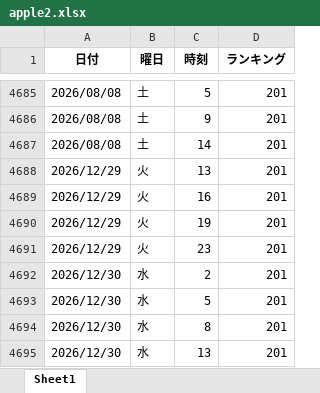
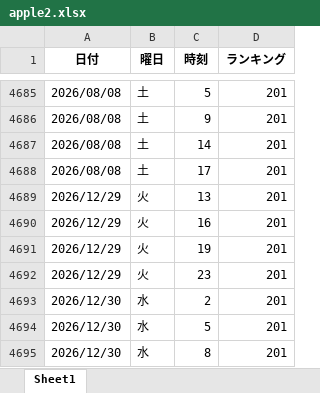
Before and after one commit to o25042124-boop/nibannkeiei-podcast-ranking-viewer, an Excel workbook: excel/apple2.xlsx, sheet Sheet1, drawn as a sheet; only a part is shown, gaps mark what is left out; the shorter side is filled out with more unchanged rows; values as stored, in another font and other column widths than the file's, no borders; the diff names each change by its address in the sheet, - before the commit and + after, or states it on an @@ line.

```diff
--- a/excel/apple2.xlsx (sheet Sheet1)
+++ b/excel/apple2.xlsx (sheet Sheet1)
+row 4688: 2026/08/08 | 土 | 17 | 201
```
Also changed, not shown: excel/apple1.xlsx, excel/apple3.xlsx, 11 other files.
